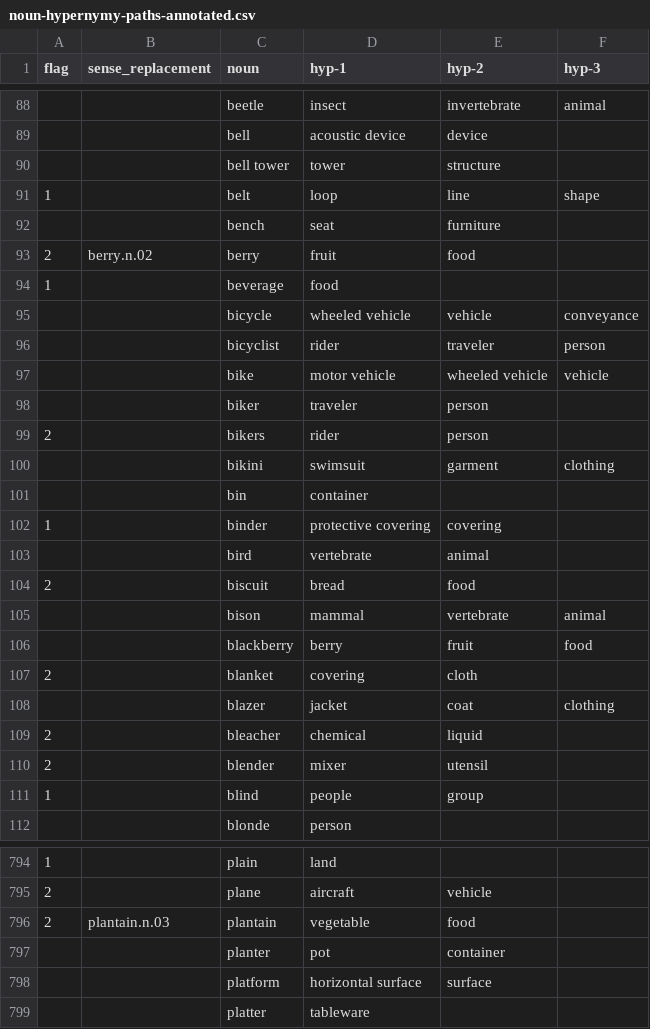
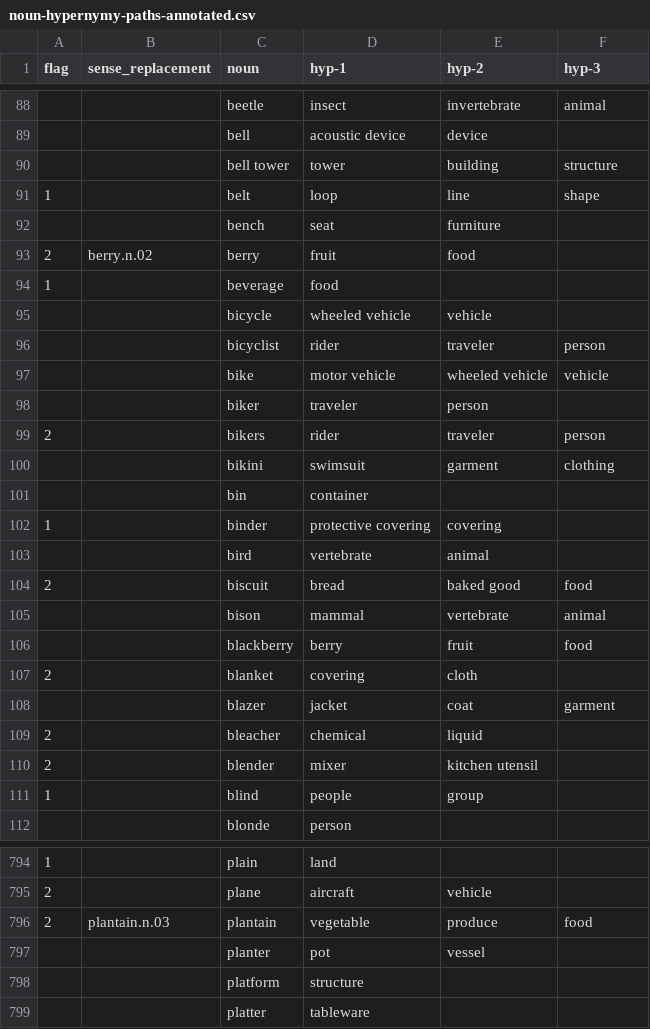
Before and after one commit to tinlaboratory/taxonomigqa, a CSV file: data/gqa_entities/noun-hypernymy-paths-annotated.csv, drawn as a sheet; only a part is shown, gaps mark what is left out; the diff covers the shown part only.

Commit message:
new cleaned paths

```diff
--- a/data/gqa_entities/noun-hypernymy-paths-annotated.csv
+++ b/data/gqa_entities/noun-hypernymy-paths-annotated.csv
@@ -89,3 +89,3 @@ flag,sense_replacement,noun,hyp-1,hyp-2,hyp-3
 ,,bell,acoustic device,device,
-,,bell tower,tower,structure,
+,,bell tower,tower,building,structure
 1,,belt,loop,line,shape
@@ -94,3 +94,3 @@ flag,sense_replacement,noun,hyp-1,hyp-2,hyp-3
 1,,beverage,food,,
-,,bicycle,wheeled vehicle,vehicle,conveyance
+,,bicycle,wheeled vehicle,vehicle,
 ,,bicyclist,rider,traveler,person
@@ -98,3 +98,3 @@ flag,sense_replacement,noun,hyp-1,hyp-2,hyp-3
 ,,biker,traveler,person,
-2,,bikers,rider,person,
+2,,bikers,rider,traveler,person
 ,,bikini,swimsuit,garment,clothing
@@ -103,3 +103,3 @@ flag,sense_replacement,noun,hyp-1,hyp-2,hyp-3
 ,,bird,vertebrate,animal,
-2,,biscuit,bread,food,
+2,,biscuit,bread,baked good,food
 ,,bison,mammal,vertebrate,animal
@@ -107,5 +107,5 @@ flag,sense_replacement,noun,hyp-1,hyp-2,hyp-3
 2,,blanket,covering,cloth,
-,,blazer,jacket,coat,clothing
+,,blazer,jacket,coat,garment
 2,,bleacher,chemical,liquid,
-2,,blender,mixer,utensil,
+2,,blender,mixer,kitchen utensil,
 1,,blind,people,group,
@@ -795,5 +795,5 @@ flag,sense_replacement,noun,hyp-1,hyp-2,hyp-3
 2,,plane,aircraft,vehicle,
-2,plantain.n.03,plantain,vegetable,food,
-,,planter,pot,container,
-,,platform,horizontal surface,surface,
+2,plantain.n.03,plantain,vegetable,produce,food
+,,planter,pot,vessel,
+,,platform,structure,,
 ,,platter,tableware,,
```
Also changed, not shown: 180 edited cells elsewhere in this file, 1 other file.
